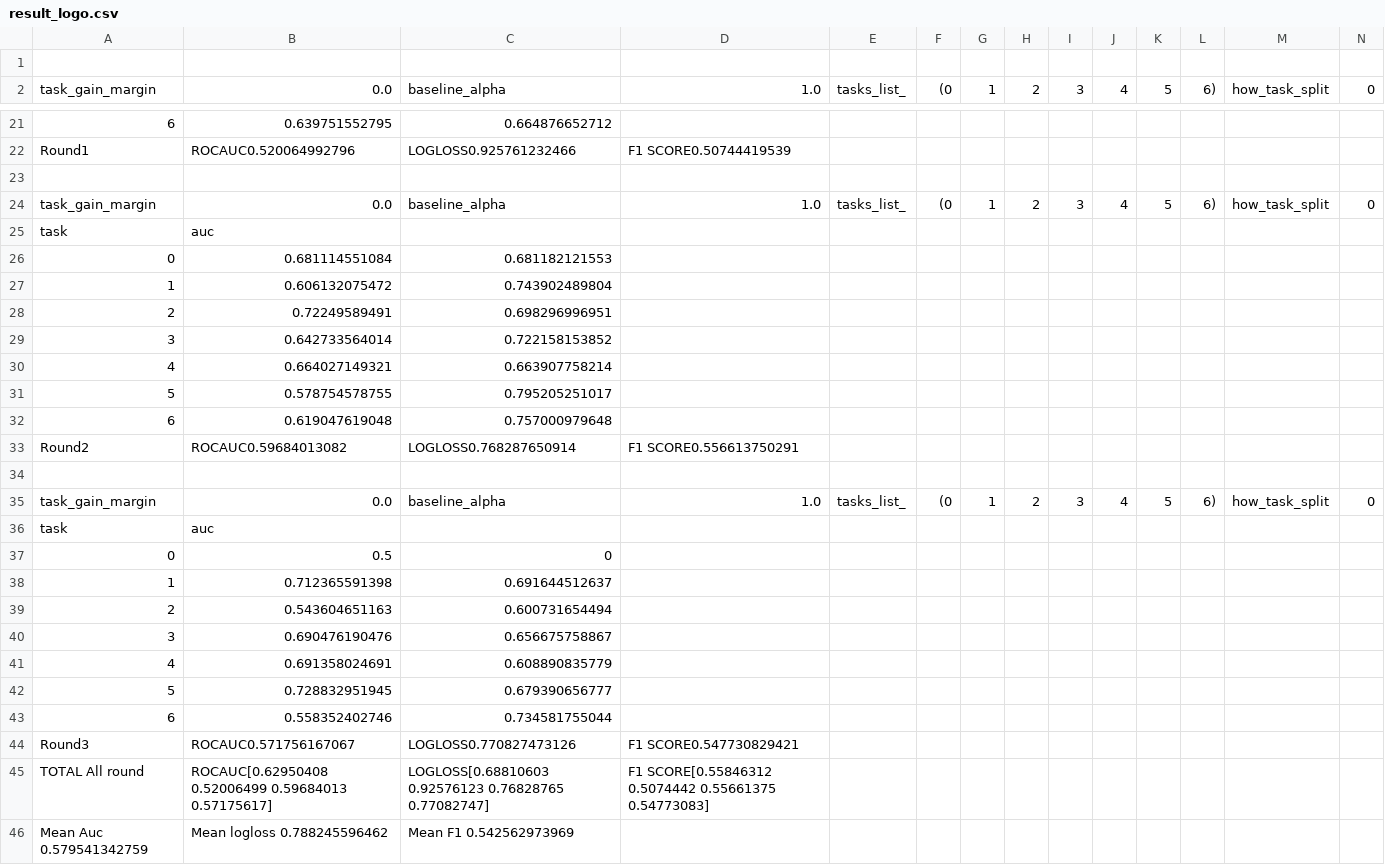
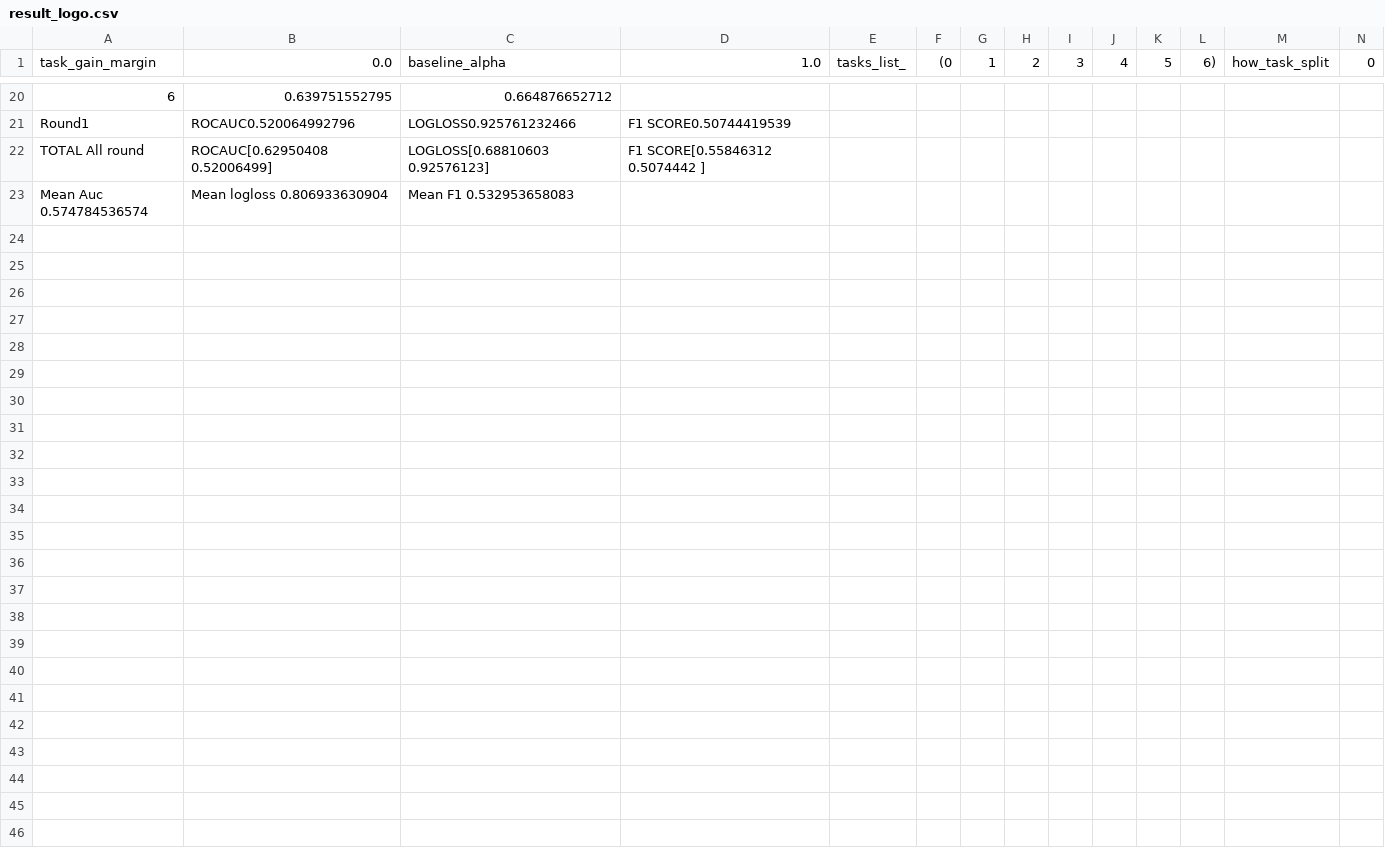
Before and after one commit to SteinPanyu/IndependentReproducibility_MTL, a CSV file: MT/7_cluster/result_logo.csv, drawn as a sheet; only a part is shown, gaps mark what is left out; removed rows and columns are numbered as before the commit, all else as after; rows hold the shown columns only; the diff names each change by its address in the sheet, - before the commit and + after, or states it on an @@ line.

Commit message:
Added Baseline

```diff
--- a/MT/7_cluster/result_logo.csv
+++ b/MT/7_cluster/result_logo.csv
-row 1: (empty)
-row 23: (empty)
-row 24: task_gain_margin | 0.0 | baseline_alpha | 1.0 | tasks_list_ | (0 | 1 | 2 | 3 | 4 | 5 | 6) | how_task_split | 0
-row 25: task | auc
-row 26: 0 | 0.681114551084 | 0.681182121553
-row 27: 1 | 0.606132075472 | 0.743902489804
-row 28: 2 | 0.72249589491 | 0.698296996951
-row 29: 3 | 0.642733564014 | 0.722158153852
-row 30: 4 | 0.664027149321 | 0.663907758214
-row 31: 5 | 0.578754578755 | 0.795205251017
-row 32: 6 | 0.619047619048 | 0.757000979648
-row 33: Round2 | ROCAUC0.59684013082 | LOGLOSS0.768287650914 | F1 SCORE0.556613750291
-row 34: (empty)
-row 35: task_gain_margin | 0.0 | baseline_alpha | 1.0 | tasks_list_ | (0 | 1 | 2 | 3 | 4 | 5 | 6) | how_task_split | 0
-row 36: task | auc
-row 37: 0 | 0.5 | 0
-row 38: 1 | 0.712365591398 | 0.691644512637
-row 39: 2 | 0.543604651163 | 0.600731654494
-row 40: 3 | 0.690476190476 | 0.656675758867
-row 41: 4 | 0.691358024691 | 0.608890835779
-row 42: 5 | 0.728832951945 | 0.679390656777
-row 43: 6 | 0.558352402746 | 0.734581755044
-row 44: Round3 | ROCAUC0.571756167067 | LOGLOSS0.770827473126 | F1 SCORE0.547730829421
-B22: ROCAUC[0.62950408 0.52006499 0.59684013 0.57175617]
+B22: ROCAUC[0.62950408 0.52006499]
-C22: LOGLOSS[0.68810603 0.92576123 0.76828765 0.77082747]
+C22: LOGLOSS[0.68810603 0.92576123]
-D22: F1 SCORE[0.55846312 0.5074442 0.55661375 0.54773083]
+D22: F1 SCORE[0.55846312 0.5074442 ]
-row 46: Mean Auc 0.579541342759 | Mean logloss 0.788245596462 | Mean F1 0.542562973969
+row 23: Mean Auc 0.574784536574 | Mean logloss 0.806933630904 | Mean F1 0.532953658083
```
Also changed, not shown: 30 other files.
